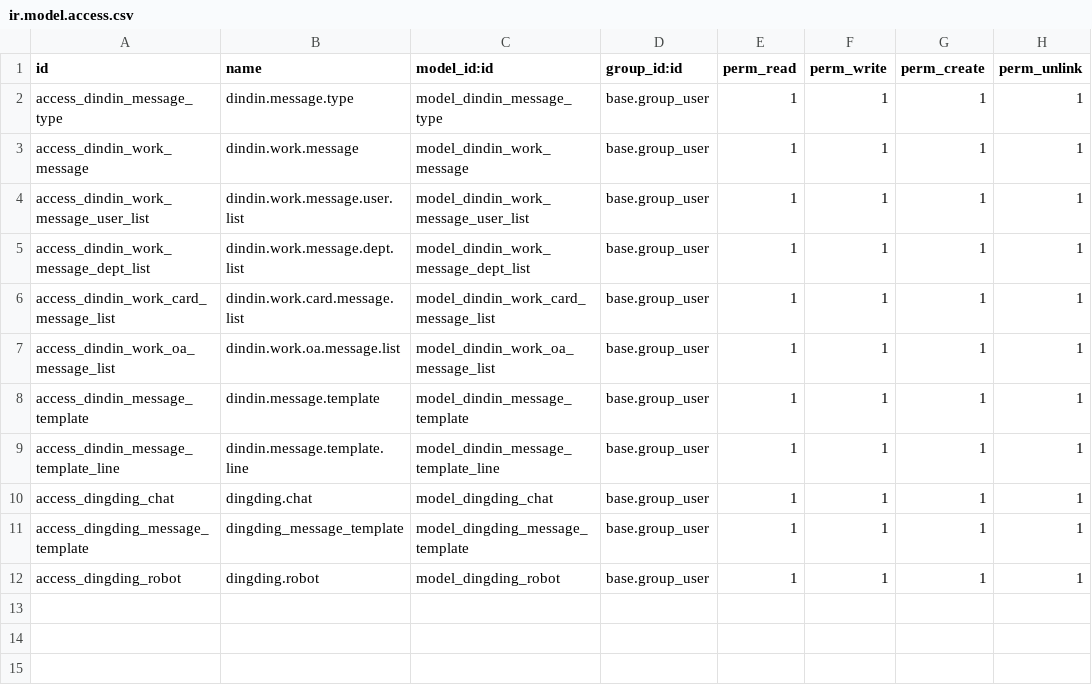
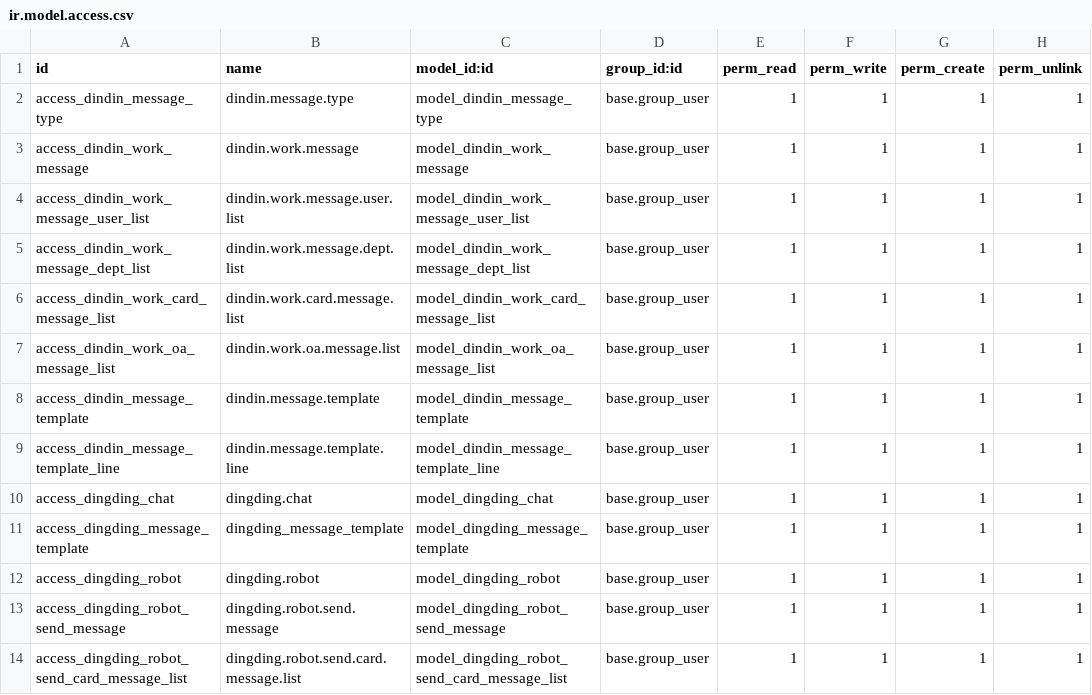
Before and after one commit to cd-feng/odooDingTalk, a CSV file: dindin_message/security/ir.model.access.csv, drawn as a sheet; the diff names each change by its address in the sheet, - before the commit and + after, or states it on an @@ line.

```diff
--- a/dindin_message/security/ir.model.access.csv
+++ b/dindin_message/security/ir.model.access.csv
+row 13: access_dingding_robot_send_message | dingding.robot.send.message | model_dingding_robot_send_message | base.group_user | 1 | 1 | 1 | 1
+row 14: access_dingding_robot_send_card_message_list | dingding.robot.send.card.message.list | model_dingding_robot_send_card_message_list | base.group_user | 1 | 1 | 1 | 1
```
Also changed, not shown: 2 other files.
